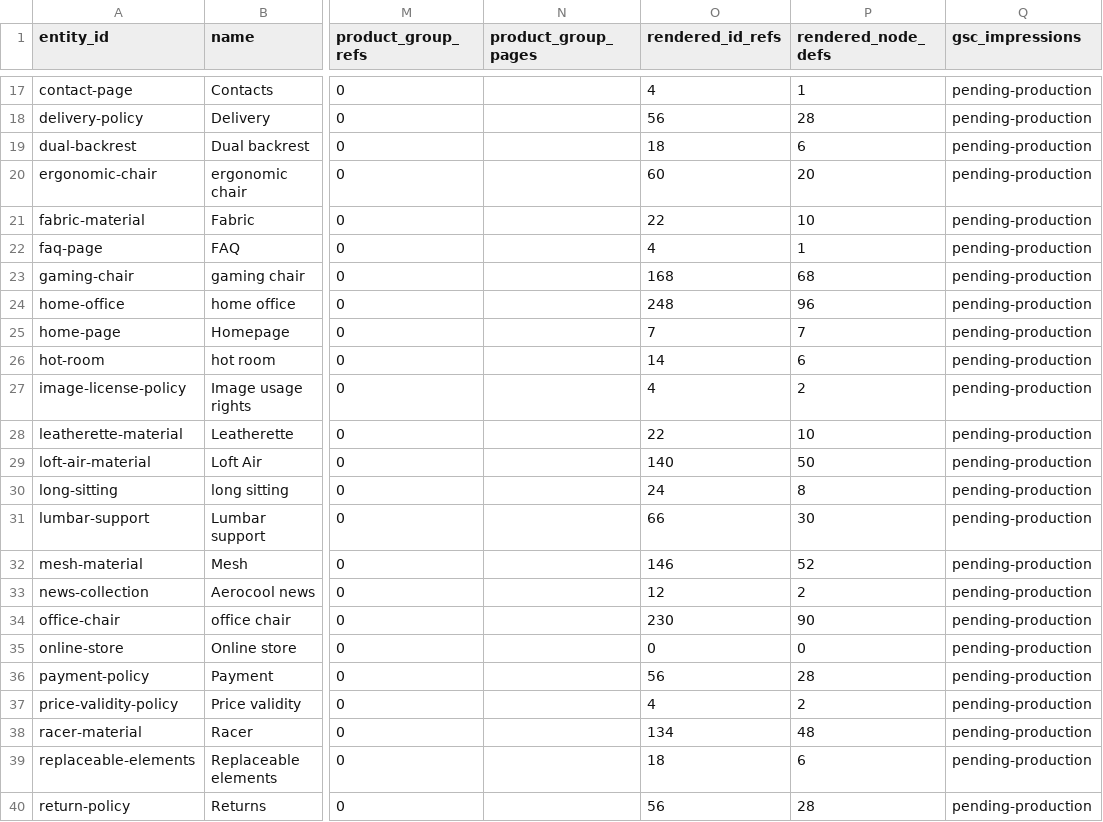
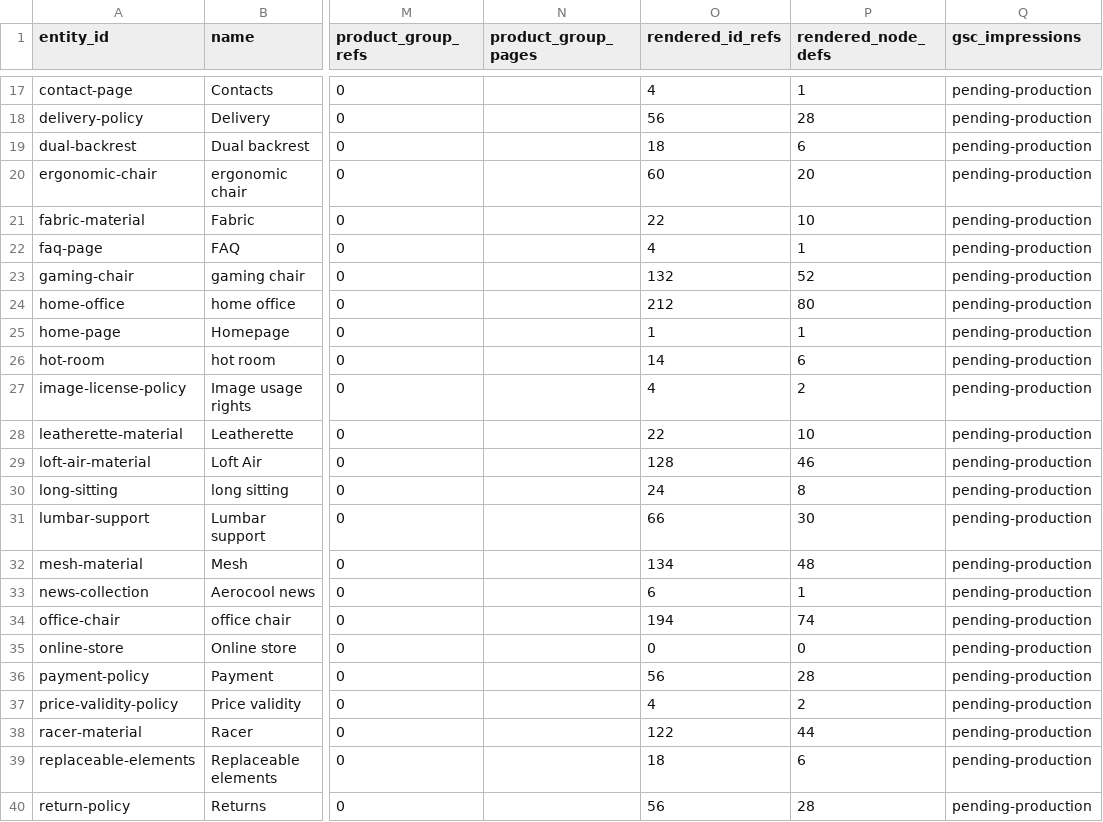
Before and after one commit to sock-puppet-dev/Aerocool, a CSV file: docs/seo/59-entity-performance-report-2026.csv, drawn as a sheet; only a part is shown, gaps mark what is left out; the diff covers the shown part only; the diff names each change by its address in the sheet, - before the commit and + after, or states it on an @@ line.

```diff
--- a/docs/seo/59-entity-performance-report-2026.csv
+++ b/docs/seo/59-entity-performance-report-2026.csv
-O23 (rendered_id_refs): 168
+O23 (rendered_id_refs): 132
-P23 (rendered_node_defs): 68
+P23 (rendered_node_defs): 52
-O24 (rendered_id_refs): 248
+O24 (rendered_id_refs): 212
-P24 (rendered_node_defs): 96
+P24 (rendered_node_defs): 80
-O25 (rendered_id_refs): 7
+O25 (rendered_id_refs): 1
-P25 (rendered_node_defs): 7
+P25 (rendered_node_defs): 1
-O29 (rendered_id_refs): 140
+O29 (rendered_id_refs): 128
-P29 (rendered_node_defs): 50
+P29 (rendered_node_defs): 46
-O32 (rendered_id_refs): 146
+O32 (rendered_id_refs): 134
-P32 (rendered_node_defs): 52
+P32 (rendered_node_defs): 48
-O33 (rendered_id_refs): 12
+O33 (rendered_id_refs): 6
-P33 (rendered_node_defs): 2
+P33 (rendered_node_defs): 1
-O34 (rendered_id_refs): 230
+O34 (rendered_id_refs): 194
-P34 (rendered_node_defs): 90
+P34 (rendered_node_defs): 74
-O38 (rendered_id_refs): 134
+O38 (rendered_id_refs): 122
-P38 (rendered_node_defs): 48
+P38 (rendered_node_defs): 44
```
Also changed, not shown: 26 edited cells elsewhere in this file, 9 other files.
